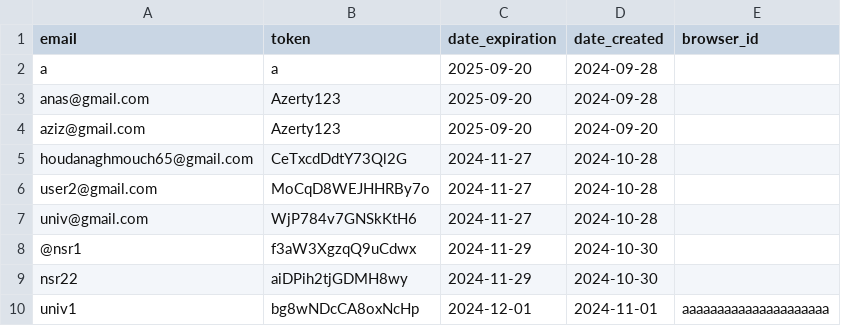
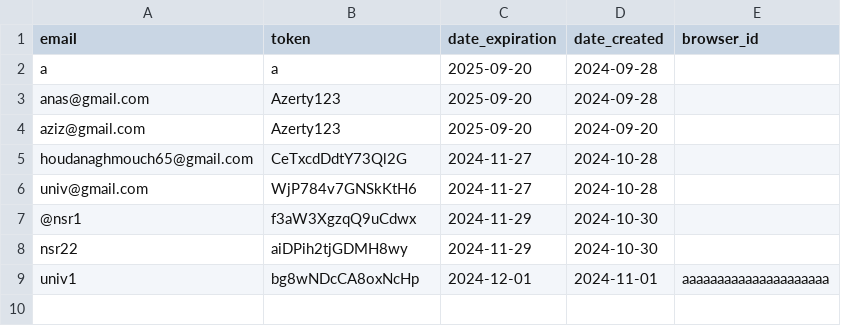
Before and after one commit to zero1-boop/zero, a CSV file: data.csv, drawn as a sheet.

Commit message:
Updated data.csv: delete action performed.

```diff
--- a/data.csv
+++ b/data.csv
@@ -5,3 +5,2 @@ aziz@gmail.com,Azerty123,2025-09-20,2024-09-20,
 houdanaghmouch65@gmail.com,CeTxcdDdtY73Ql2G,2024-11-27,2024-10-28,
-user2@gmail.com,MoCqD8WEJHHRBy7o,2024-11-27,2024-10-28,
 univ@gmail.com,WjP784v7GNSkKtH6,2024-11-27,2024-10-28,
```
